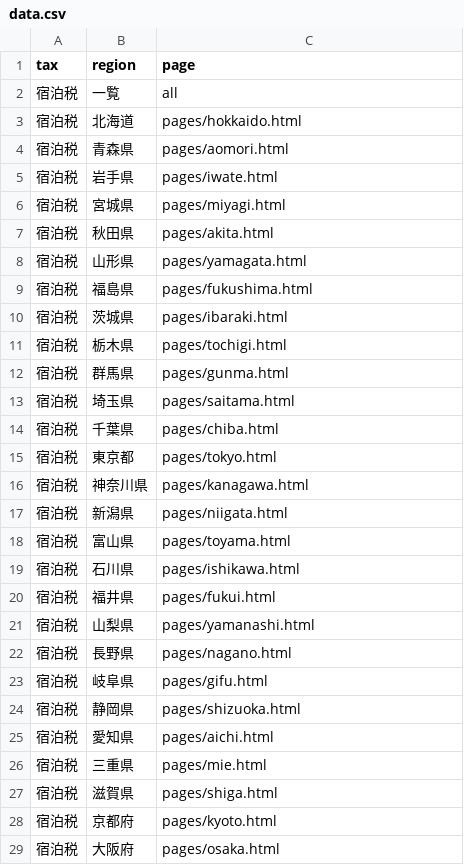
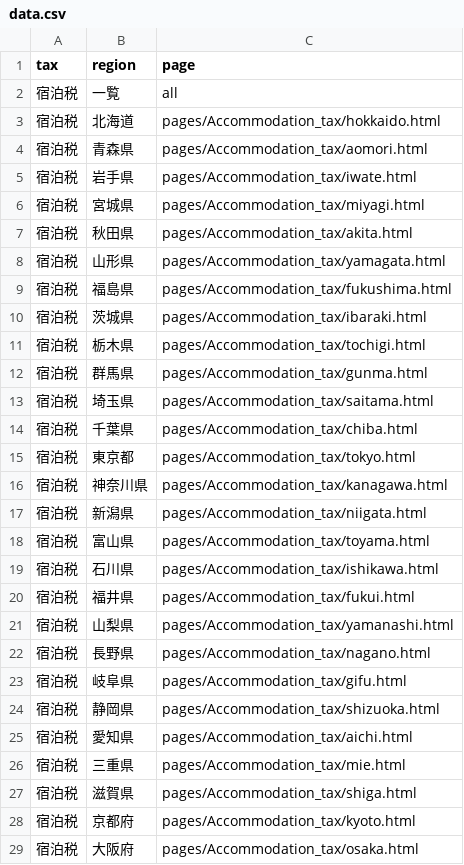
Before and after one commit to neruwa/tax, a CSV file: data.csv, drawn as a sheet; only a part is shown; the diff covers the shown part only.

Commit message:
Refactor accommodation tax page paths
Updated the file paths for accommodation tax pages to include a new directory structure.

```diff
--- a/data.csv
+++ b/data.csv
@@ -2,28 +2,28 @@ tax,region,page
 宿泊税,一覧,all
-宿泊税,北海道,pages/hokkaido.html
-宿泊税,青森県,pages/aomori.html
-宿泊税,岩手県,pages/iwate.html
-宿泊税,宮城県,pages/miyagi.html
-宿泊税,秋田県,pages/akita.html
-宿泊税,山形県,pages/yamagata.html
-宿泊税,福島県,pages/fukushima.html
-宿泊税,茨城県,pages/ibaraki.html
-宿泊税,栃木県,pages/tochigi.html
-宿泊税,群馬県,pages/gunma.html
-宿泊税,埼玉県,pages/saitama.html
-宿泊税,千葉県,pages/chiba.html
-宿泊税,東京都,pages/tokyo.html
-宿泊税,神奈川県,pages/kanagawa.html
-宿泊税,新潟県,pages/niigata.html
-宿泊税,富山県,pages/toyama.html
-宿泊税,石川県,pages/ishikawa.html
-宿泊税,福井県,pages/fukui.html
-宿泊税,山梨県,pages/yamanashi.html
-宿泊税,長野県,pages/nagano.html
-宿泊税,岐阜県,pages/gifu.html
-宿泊税,静岡県,pages/shizuoka.html
-宿泊税,愛知県,pages/aichi.html
-宿泊税,三重県,pages/mie.html
-宿泊税,滋賀県,pages/shiga.html
-宿泊税,京都府,pages/kyoto.html
-宿泊税,大阪府,pages/osaka.html
+宿泊税,北海道,pages/Accommodation_tax/hokkaido.html
+宿泊税,青森県,pages/Accommodation_tax/aomori.html
+宿泊税,岩手県,pages/Accommodation_tax/iwate.html
+宿泊税,宮城県,pages/Accommodation_tax/miyagi.html
+宿泊税,秋田県,pages/Accommodation_tax/akita.html
+宿泊税,山形県,pages/Accommodation_tax/yamagata.html
+宿泊税,福島県,pages/Accommodation_tax/fukushima.html
+宿泊税,茨城県,pages/Accommodation_tax/ibaraki.html
+宿泊税,栃木県,pages/Accommodation_tax/tochigi.html
+宿泊税,群馬県,pages/Accommodation_tax/gunma.html
+宿泊税,埼玉県,pages/Accommodation_tax/saitama.html
+宿泊税,千葉県,pages/Accommodation_tax/chiba.html
+宿泊税,東京都,pages/Accommodation_tax/tokyo.html
+宿泊税,神奈川県,pages/Accommodation_tax/kanagawa.html
+宿泊税,新潟県,pages/Accommodation_tax/niigata.html
+宿泊税,富山県,pages/Accommodation_tax/toyama.html
+宿泊税,石川県,pages/Accommodation_tax/ishikawa.html
+宿泊税,福井県,pages/Accommodation_tax/fukui.html
+宿泊税,山梨県,pages/Accommodation_tax/yamanashi.html
+宿泊税,長野県,pages/Accommodation_tax/nagano.html
+宿泊税,岐阜県,pages/Accommodation_tax/gifu.html
+宿泊税,静岡県,pages/Accommodation_tax/shizuoka.html
+宿泊税,愛知県,pages/Accommodation_tax/aichi.html
+宿泊税,三重県,pages/Accommodation_tax/mie.html
+宿泊税,滋賀県,pages/Accommodation_tax/shiga.html
+宿泊税,京都府,pages/Accommodation_tax/kyoto.html
+宿泊税,大阪府,pages/Accommodation_tax/osaka.html
```
Also changed, not shown: 20 edited cells elsewhere in this file.
